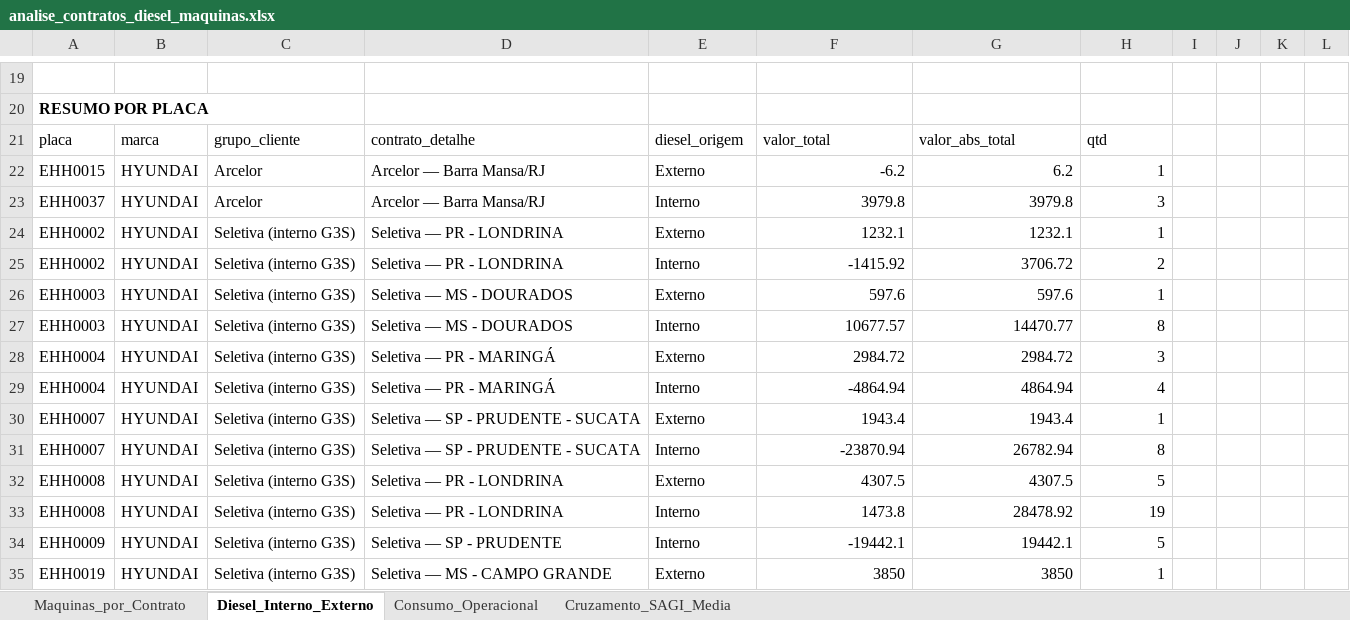
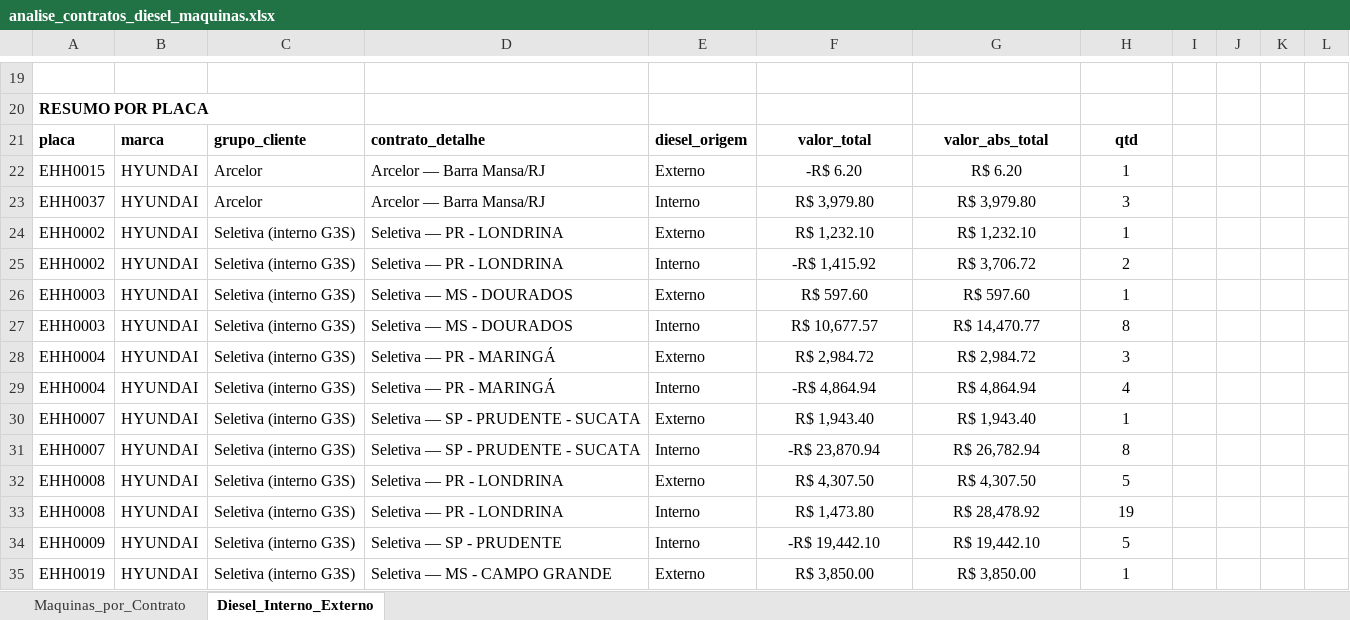
Before and after one commit to JulioOli/Cofre_Obsidian, an Excel workbook: 02-Referencias/Custos-Maquinas/analise_contratos_diesel_maquinas.xlsx, sheet Diesel_Interno_Externo, drawn as a sheet; only a part is shown, gaps mark what is left out; values as stored, in another font and other column widths than the file's, no borders; the diff covers the shown part only; the diff names each change by its address in the sheet, - before the commit and + after, or states it on an @@ line.

```diff
--- a/02-Referencias/Custos-Maquinas/analise_contratos_diesel_maquinas.xlsx (sheet Diesel_Interno_Externo)
+++ b/02-Referencias/Custos-Maquinas/analise_contratos_diesel_maquinas.xlsx (sheet Diesel_Interno_Externo)
-sheet tab: Consumo_Operacional
-sheet tab: Cruzamento_SAGI_Media
-A21:H21 bold: off
+A21:H21 bold: on
-F21:H21 alignment: left
+F21:H21 alignment: center
-F22: -6.2
+F22: -R$ 6.20
-F22:H35 alignment: right
+F22:H35 alignment: center
-G22: 6.2
+G22: R$ 6.20
-F23: 3979.8
+F23: R$ 3,979.80
-G23: 3979.8
+G23: R$ 3,979.80
-F24: 1232.1
+F24: R$ 1,232.10
-G24: 1232.1
+G24: R$ 1,232.10
-F25: -1415.92
+F25: -R$ 1,415.92
-G25: 3706.72
+G25: R$ 3,706.72
-F26: 597.6
+F26: R$ 597.60
-G26: 597.6
+G26: R$ 597.60
-F27: 10677.57
+F27: R$ 10,677.57
-G27: 14470.77
+G27: R$ 14,470.77
-F28: 2984.72
+F28: R$ 2,984.72
-G28: 2984.72
+G28: R$ 2,984.72
-F29: -4864.94
+F29: -R$ 4,864.94
-G29: 4864.94
+G29: R$ 4,864.94
-F30: 1943.4
+F30: R$ 1,943.40
-G30: 1943.4
+G30: R$ 1,943.40
-F31: -23870.94
+F31: -R$ 23,870.94
-G31: 26782.94
+G31: R$ 26,782.94
-F32: 4307.5
+F32: R$ 4,307.50
-G32: 4307.5
+G32: R$ 4,307.50
-F33: 1473.8
+F33: R$ 1,473.80
-G33: 28478.92
+G33: R$ 28,478.92
-F34: -19442.1
+F34: -R$ 19,442.10
-G34: 19442.1
+G34: R$ 19,442.10
-F35: 3850
+F35: R$ 3,850.00
-G35: 3850
+G35: R$ 3,850.00
```
Also changed, not shown: 360 edited cells and cell formats elsewhere in this sheet, sheet Maquinas_por_Contrato, 02-Referencias/ATUA/Maio/ATUA_receitas_fechamento_05-2026.xlsx, 02-Referencias/Custos-Maquinas/medias_consumo_diesel_tratado.xlsx, 56 other files.
